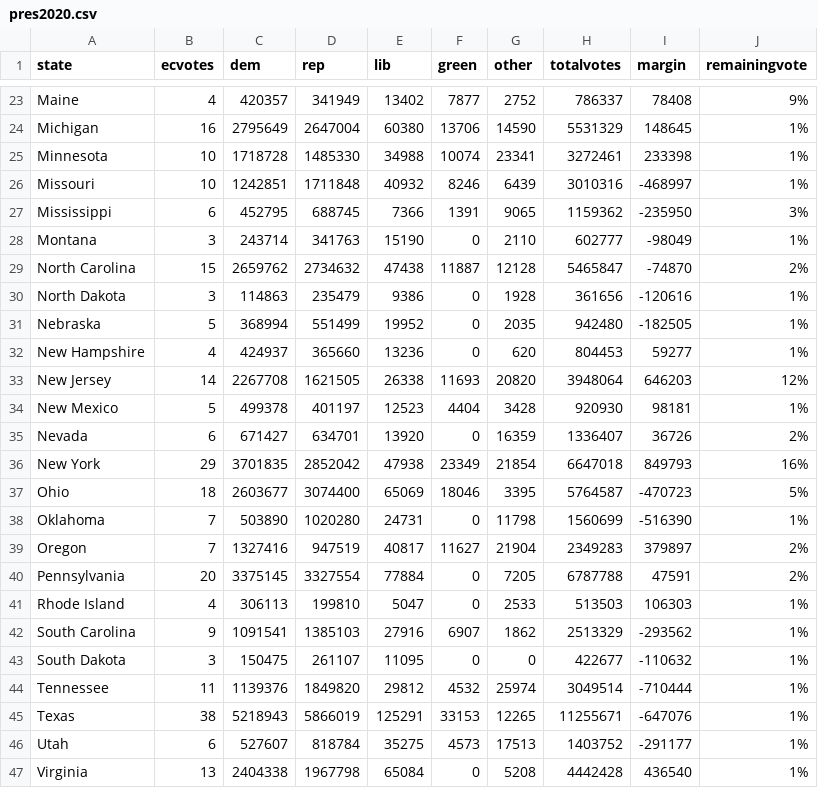
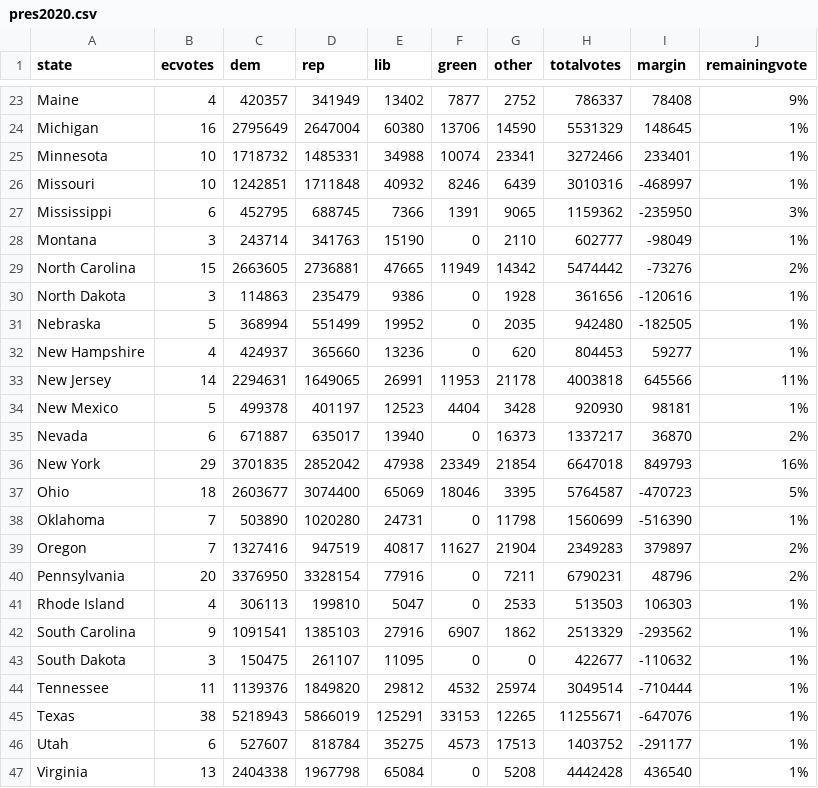
Before and after one commit to jcervas/2020-Elections, a CSV file: pres2020.csv, drawn as a sheet; only a part is shown, gaps mark what is left out; the diff covers the shown part only.

```diff
--- a/pres2020.csv
+++ b/pres2020.csv
@@ -24,3 +24,3 @@
 "Michigan",16,2795649,2647004,60380,13706,14590,5531329,148645,"1%"
-"Minnesota",10,1718728,1485330,34988,10074,23341,3272461,233398,"1%"
+"Minnesota",10,1718732,1485331,34988,10074,23341,3272466,233401,"1%"
 "Missouri",10,1242851,1711848,40932,8246,6439,3010316,-468997,"1%"
@@ -28,3 +28,3 @@
 "Montana",3,243714,341763,15190,0,2110,602777,-98049,"1%"
-"North Carolina",15,2659762,2734632,47438,11887,12128,5465847,-74870,"2%"
+"North Carolina",15,2663605,2736881,47665,11949,14342,5474442,-73276,"2%"
 "North Dakota",3,114863,235479,9386,0,1928,361656,-120616,"1%"
@@ -32,5 +32,5 @@
 "New Hampshire",4,424937,365660,13236,0,620,804453,59277,"1%"
-"New Jersey",14,2267708,1621505,26338,11693,20820,3948064,646203,"12%"
+"New Jersey",14,2294631,1649065,26991,11953,21178,4003818,645566,"11%"
 "New Mexico",5,499378,401197,12523,4404,3428,920930,98181,"1%"
-"Nevada",6,671427,634701,13920,0,16359,1336407,36726,"2%"
+"Nevada",6,671887,635017,13940,0,16373,1337217,36870,"2%"
 "New York",29,3701835,2852042,47938,23349,21854,6647018,849793,"16%"
@@ -39,3 +39,3 @@
 "Oregon",7,1327416,947519,40817,11627,21904,2349283,379897,"2%"
-"Pennsylvania",20,3375145,3327554,77884,0,7205,6787788,47591,"2%"
+"Pennsylvania",20,3376950,3328154,77916,0,7211,6790231,48796,"2%"
 "Rhode Island",4,306113,199810,5047,0,2533,513503,106303,"1%"
```
Also changed, not shown: 16 edited cells elsewhere in this file, counties2020.csv, house2020.csv.
